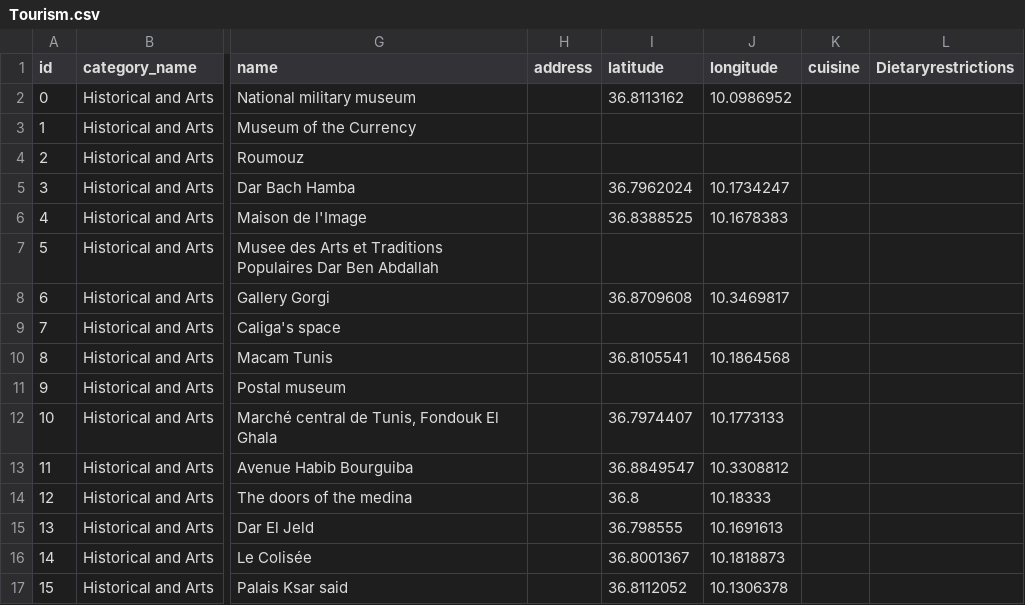
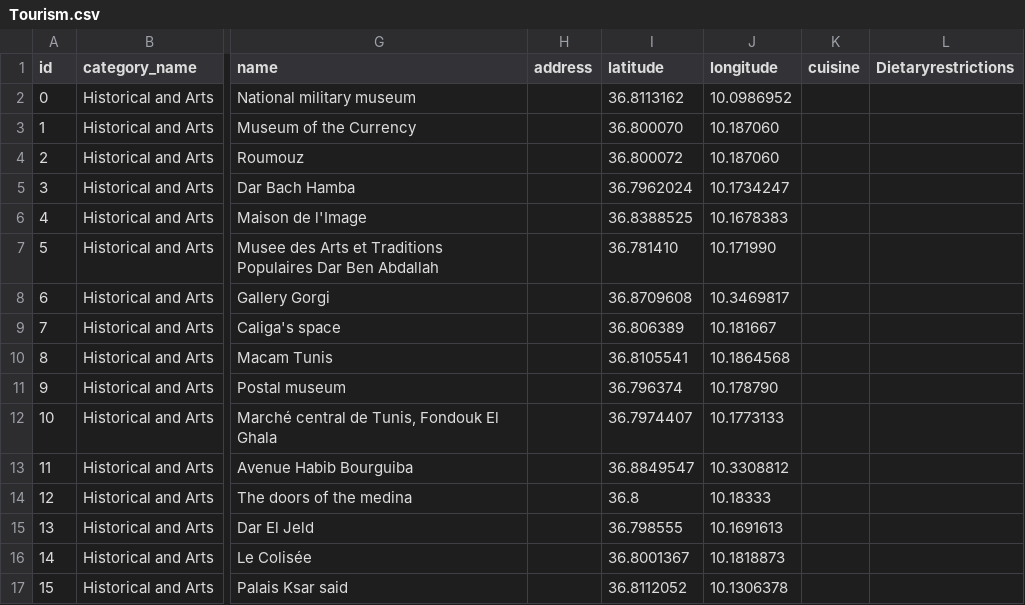
Before and after one commit to GhassenFarjallah/TourismProject, a CSV file: FrontBack/test_00/Tourism.csv, drawn as a sheet; only a part is shown, gaps mark what is left out; the diff covers the shown part only; the diff names each change by its address in the sheet, - before the commit and + after, or states it on an @@ line.

```diff
--- a/FrontBack/test_00/Tourism.csv
+++ b/FrontBack/test_00/Tourism.csv
-I3 (latitude): (empty)
+I3 (latitude): 36.800070
-J3:J4 (longitude): (empty)
+J3:J4 (longitude): 10.187060
-I4 (latitude): (empty)
+I4 (latitude): 36.800072
-I7 (latitude): (empty)
+I7 (latitude): 36.781410
-J7 (longitude): (empty)
+J7 (longitude): 10.171990
-I9 (latitude): (empty)
+I9 (latitude): 36.806389
-J9 (longitude): (empty)
+J9 (longitude): 10.181667
-I11 (latitude): (empty)
+I11 (latitude): 36.796374
-J11 (longitude): (empty)
+J11 (longitude): 10.178790
```
Also changed, not shown: 173 edited cells elsewhere in this file, 51 other files.
